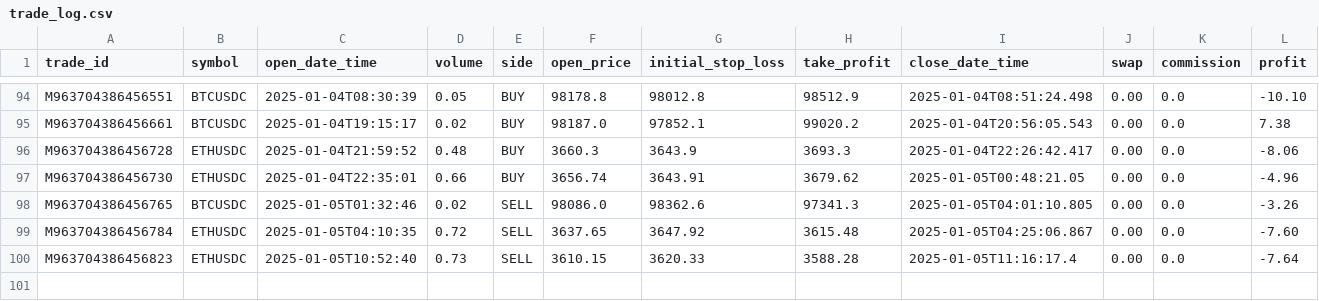
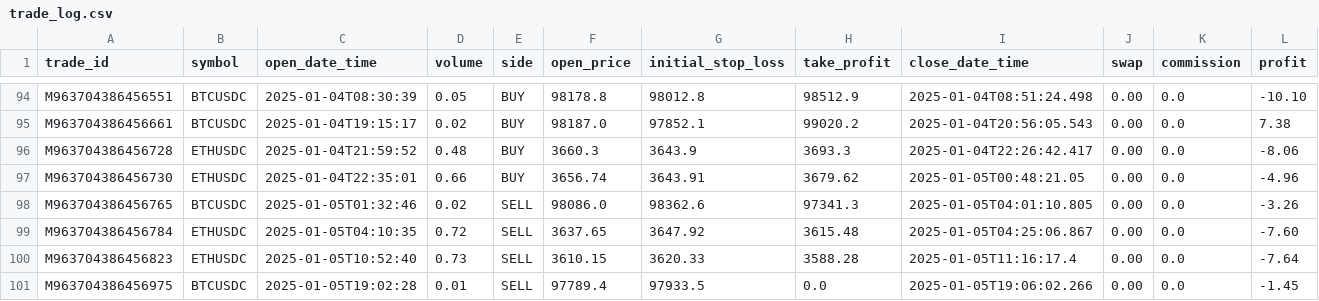
Before and after one commit to Gitchegumi/CTI_Scripts, a CSV file: py_scripts/logs/trade_log.csv, drawn as a sheet; only a part is shown, gaps mark what is left out; rows hold the shown columns only; the diff names each change by its address in the sheet, - before the commit and + after, or states it on an @@ line.

```diff
--- a/py_scripts/logs/trade_log.csv
+++ b/py_scripts/logs/trade_log.csv
+row 101: M963704386456975 | BTCUSDC | 2025-01-05T19:02:28 | 0.01 | SELL | 97789.4 | 97933.5 | 0.0 | 2025-01-05T19:06:02.266 | 0.00 | 0.0 | -1.45
```
Also changed, not shown: 2 other files.
